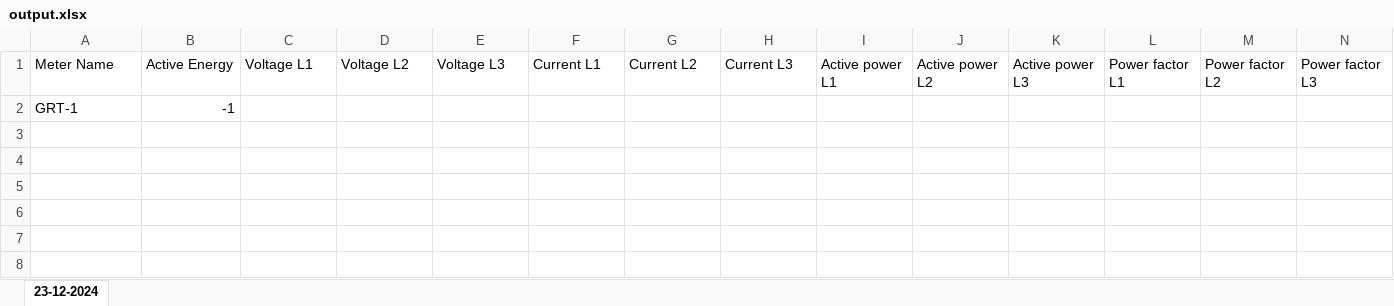
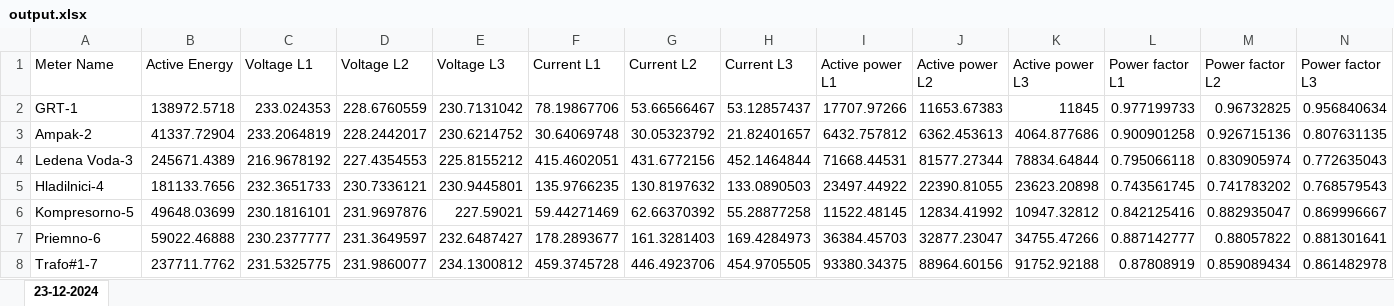
Before and after one commit to 100volts/volts-connector, an Excel workbook: output.xlsx, sheet 23-12-2024, drawn as a sheet; only a part is shown; values as stored, in another font and other column widths than the file's, no borders; removed rows and columns are numbered as before the commit, all else as after; rows hold the shown columns only; the diff names each change by its address in the sheet, - before the commit and + after, or states it on an @@ line.

```diff
--- a/output.xlsx (sheet 23-12-2024)
+++ b/output.xlsx (sheet 23-12-2024)
-row 2: GRT-1 | -1
+row 2: GRT-1 | 138972.5718 | 233.024353 | 228.6760559 | 230.7131042 | 78.19867706 | 53.66566467 | 53.12857437 | 17707.97266 | 11653.67383 | 11845 | 0.977199733 | 0.96732825 | 0.956840634
+row 3: Ampak-2 | 41337.72904 | 233.2064819 | 228.2442017 | 230.6214752 | 30.64069748 | 30.05323792 | 21.82401657 | 6432.757812 | 6362.453613 | 4064.877686 | 0.900901258 | 0.926715136 | 0.807631135
+row 4: Ledena Voda-3 | 245671.4389 | 216.9678192 | 227.4354553 | 225.8155212 | 415.4602051 | 431.6772156 | 452.1464844 | 71668.44531 | 81577.27344 | 78834.64844 | 0.795066118 | 0.830905974 | 0.772635043
+row 5: Hladilnici-4 | 181133.7656 | 232.3651733 | 230.7336121 | 230.9445801 | 135.9766235 | 130.8197632 | 133.0890503 | 23497.44922 | 22390.81055 | 23623.20898 | 0.743561745 | 0.741783202 | 0.768579543
+row 6: Kompresorno-5 | 49648.03699 | 230.1816101 | 231.9697876 | 227.59021 | 59.44271469 | 62.66370392 | 55.28877258 | 11522.48145 | 12834.41992 | 10947.32812 | 0.842125416 | 0.882935047 | 0.869996667
+row 7: Priemno-6 | 59022.46888 | 230.2377777 | 231.3649597 | 232.6487427 | 178.2893677 | 161.3281403 | 169.4284973 | 36384.45703 | 32877.23047 | 34755.47266 | 0.887142777 | 0.88057822 | 0.881301641
+row 8: Trafo#1-7 | 237711.7762 | 231.5325775 | 231.9860077 | 234.1300812 | 459.3745728 | 446.4923706 | 454.9705505 | 93380.34375 | 88964.60156 | 91752.92188 | 0.87808919 | 0.859089434 | 0.861482978
```
Also changed, not shown: 1 other file.
